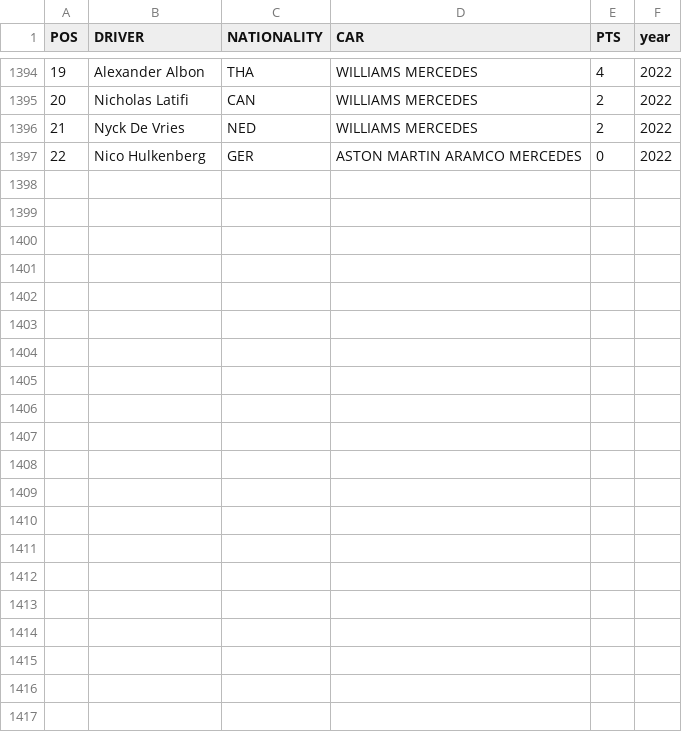
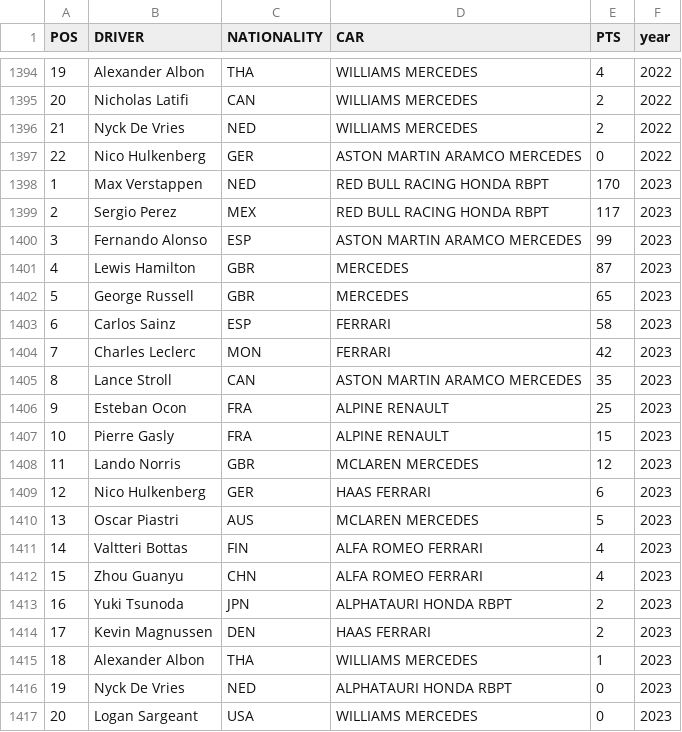
Before and after one commit to nguyenduchuy71/F1_RACE, a CSV file: race-f1-app/src/data/driver_result.csv, drawn as a sheet; only a part is shown, gaps mark what is left out; the diff names each change by its address in the sheet, - before the commit and + after, or states it on an @@ line.

```diff
--- a/race-f1-app/src/data/driver_result.csv
+++ b/race-f1-app/src/data/driver_result.csv
+row 1398: 1 | Max Verstappen | NED | RED BULL RACING HONDA RBPT | 170 | 2023
+row 1399: 2 | Sergio Perez | MEX | RED BULL RACING HONDA RBPT | 117 | 2023
+row 1400: 3 | Fernando Alonso | ESP | ASTON MARTIN ARAMCO MERCEDES | 99 | 2023
+row 1401: 4 | Lewis Hamilton | GBR | MERCEDES | 87 | 2023
+row 1402: 5 | George Russell | GBR | MERCEDES | 65 | 2023
+row 1403: 6 | Carlos Sainz | ESP | FERRARI | 58 | 2023
+row 1404: 7 | Charles Leclerc | MON | FERRARI | 42 | 2023
+row 1405: 8 | Lance Stroll | CAN | ASTON MARTIN ARAMCO MERCEDES | 35 | 2023
+row 1406: 9 | Esteban Ocon | FRA | ALPINE RENAULT | 25 | 2023
+row 1407: 10 | Pierre Gasly | FRA | ALPINE RENAULT | 15 | 2023
+row 1408: 11 | Lando Norris | GBR | MCLAREN MERCEDES | 12 | 2023
+row 1409: 12 | Nico Hulkenberg | GER | HAAS FERRARI | 6 | 2023
+row 1410: 13 | Oscar Piastri | AUS | MCLAREN MERCEDES | 5 | 2023
+row 1411: 14 | Valtteri Bottas | FIN | ALFA ROMEO FERRARI | 4 | 2023
+row 1412: 15 | Zhou Guanyu | CHN | ALFA ROMEO FERRARI | 4 | 2023
+row 1413: 16 | Yuki Tsunoda | JPN | ALPHATAURI HONDA RBPT | 2 | 2023
+row 1414: 17 | Kevin Magnussen | DEN | HAAS FERRARI | 2 | 2023
+row 1415: 18 | Alexander Albon | THA | WILLIAMS MERCEDES | 1 | 2023
+row 1416: 19 | Nyck De Vries | NED | ALPHATAURI HONDA RBPT | 0 | 2023
+row 1417: 20 | Logan Sargeant | USA | WILLIAMS MERCEDES | 0 | 2023
```
Also changed, not shown: race-f1-app/src/data/race_result.csv, race-f1-app/src/data/team_result.csv, 16 other files.
